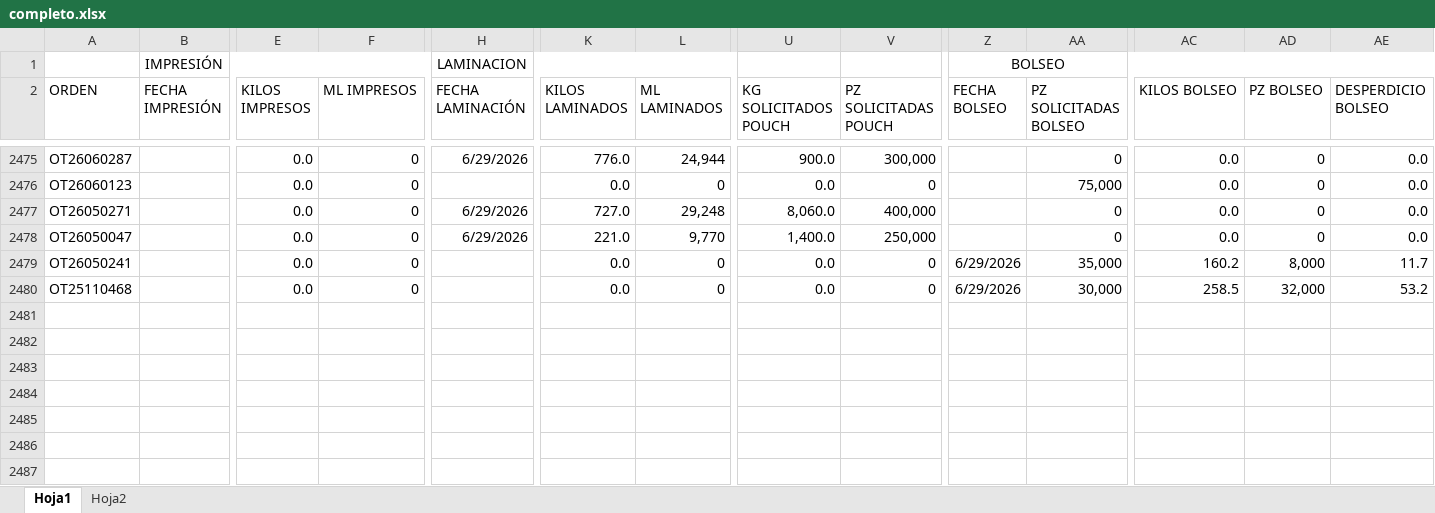
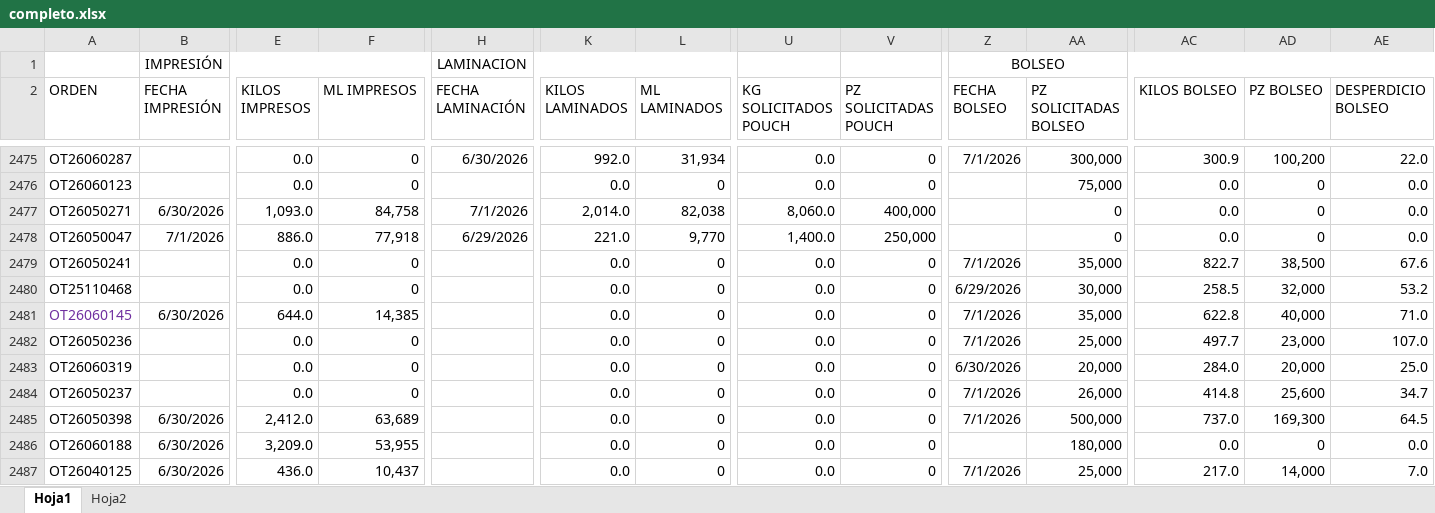
Before and after one commit to procesosflexigrip-hash/control_procesos, an Excel workbook: completo.xlsx, sheet Hoja1, drawn as a sheet; only a part is shown, gaps mark what is left out; values as stored, in another font and other column widths than the file's, no borders; conditional formats not drawn; rows hold the shown columns only; the diff covers the shown part only; the diff names each change by its address in the sheet, - before the commit and + after, or states it on an @@ line.

```diff
--- a/completo.xlsx (sheet Hoja1)
+++ b/completo.xlsx (sheet Hoja1)
-H2475 (FECHA LAMINACIÓN): 6/29/2026
+H2475 (FECHA LAMINACIÓN): 6/30/2026
-K2475 (KILOS LAMINADOS): 776.0
+K2475 (KILOS LAMINADOS): 992.0
-L2475 (ML LAMINADOS): 24,944
+L2475 (ML LAMINADOS): 31,934
-U2475 (KG SOLICITADOS POUCH): 900.0
+U2475 (KG SOLICITADOS POUCH): 0.0
-V2475 (PZ SOLICITADAS POUCH): 300,000
+V2475 (PZ SOLICITADAS POUCH): 0
-Z2475 (FECHA BOLSEO): (empty)
+Z2475 (FECHA BOLSEO): 7/1/2026
-AA2475 (PZ SOLICITADAS BOLSEO): 0
+AA2475 (PZ SOLICITADAS BOLSEO): 300,000
-AC2475 (KILOS BOLSEO): 0.0
+AC2475 (KILOS BOLSEO): 300.9
-AD2475 (PZ BOLSEO): 0
+AD2475 (PZ BOLSEO): 100,200
-AE2475 (DESPERDICIO BOLSEO): 0.0
+AE2475 (DESPERDICIO BOLSEO): 22.0
-B2477 (FECHA IMPRESIÓN): (empty)
+B2477 (FECHA IMPRESIÓN): 6/30/2026
-E2477 (KILOS IMPRESOS): 0.0
+E2477 (KILOS IMPRESOS): 1,093.0
-F2477 (ML IMPRESOS): 0
+F2477 (ML IMPRESOS): 84,758
-H2477 (FECHA LAMINACIÓN): 6/29/2026
+H2477 (FECHA LAMINACIÓN): 7/1/2026
-K2477 (KILOS LAMINADOS): 727.0
+K2477 (KILOS LAMINADOS): 2,014.0
-L2477 (ML LAMINADOS): 29,248
+L2477 (ML LAMINADOS): 82,038
-B2478 (FECHA IMPRESIÓN): (empty)
+B2478 (FECHA IMPRESIÓN): 7/1/2026
-E2478 (KILOS IMPRESOS): 0.0
+E2478 (KILOS IMPRESOS): 886.0
-F2478 (ML IMPRESOS): 0
+F2478 (ML IMPRESOS): 77,918
-Z2479 (FECHA BOLSEO): 6/29/2026
+Z2479 (FECHA BOLSEO): 7/1/2026
-AC2479 (KILOS BOLSEO): 160.2
+AC2479 (KILOS BOLSEO): 822.7
-AD2479 (PZ BOLSEO): 8,000
+AD2479 (PZ BOLSEO): 38,500
-AE2479 (DESPERDICIO BOLSEO): 11.7
+AE2479 (DESPERDICIO BOLSEO): 67.6
+row 2481: OT26060145 | 6/30/2026 | 644.0 | 14,385 |  | 0.0 | 0 | 0.0 | 0 | 7/1/2026 | 35,000 | 622.8 | 40,000 | 71.0
+row 2482: OT26050236 |  | 0.0 | 0 |  | 0.0 | 0 | 0.0 | 0 | 7/1/2026 | 25,000 | 497.7 | 23,000 | 107.0
+row 2483: OT26060319 |  | 0.0 | 0 |  | 0.0 | 0 | 0.0 | 0 | 6/30/2026 | 20,000 | 284.0 | 20,000 | 25.0
+row 2484: OT26050237 |  | 0.0 | 0 |  | 0.0 | 0 | 0.0 | 0 | 7/1/2026 | 26,000 | 414.8 | 25,600 | 34.7
+row 2485: OT26050398 | 6/30/2026 | 2,412.0 | 63,689 |  | 0.0 | 0 | 0.0 | 0 | 7/1/2026 | 500,000 | 737.0 | 169,300 | 64.5
+row 2486: OT26060188 | 6/30/2026 | 3,209.0 | 53,955 |  | 0.0 | 0 | 0.0 | 0 |  | 180,000 | 0.0 | 0 | 0.0
+row 2487: OT26040125 | 6/30/2026 | 436.0 | 10,437 |  | 0.0 | 0 | 0.0 | 0 | 7/1/2026 | 25,000 | 217.0 | 14,000 | 7.0
```
Also changed, not shown: 24 added rows and 319 edited cells elsewhere in this sheet, sheet Hoja2, 2 other files.
